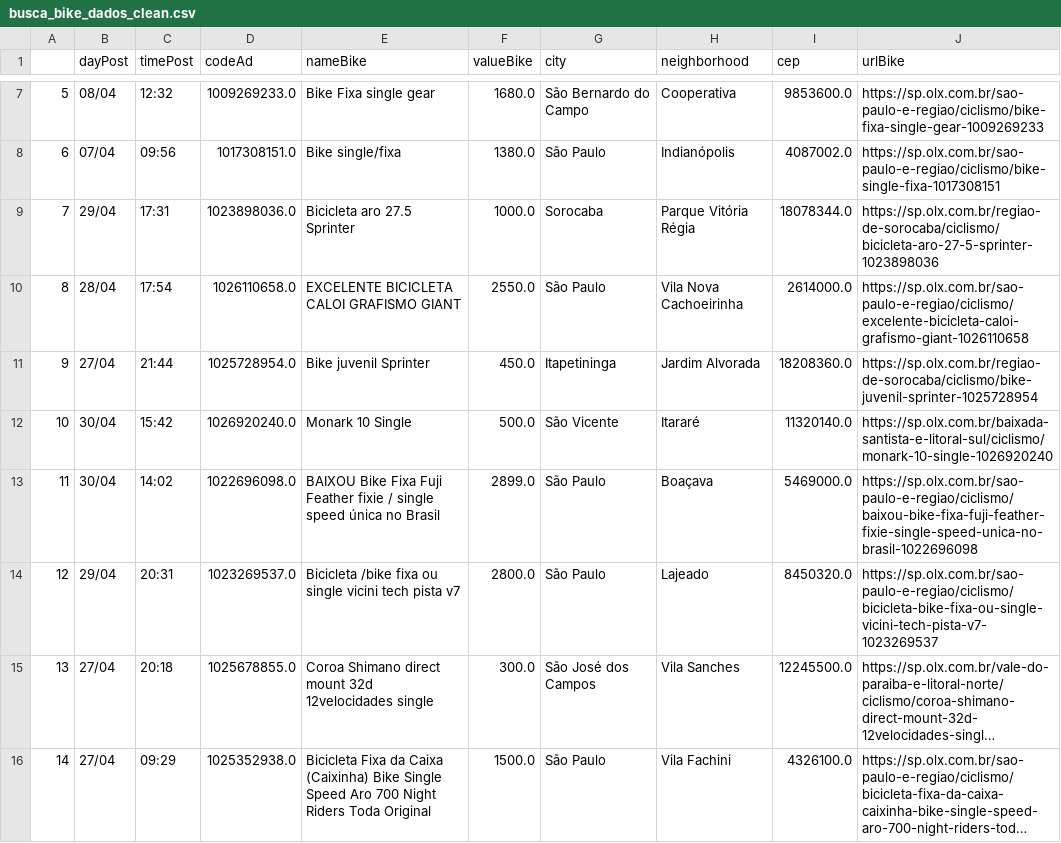
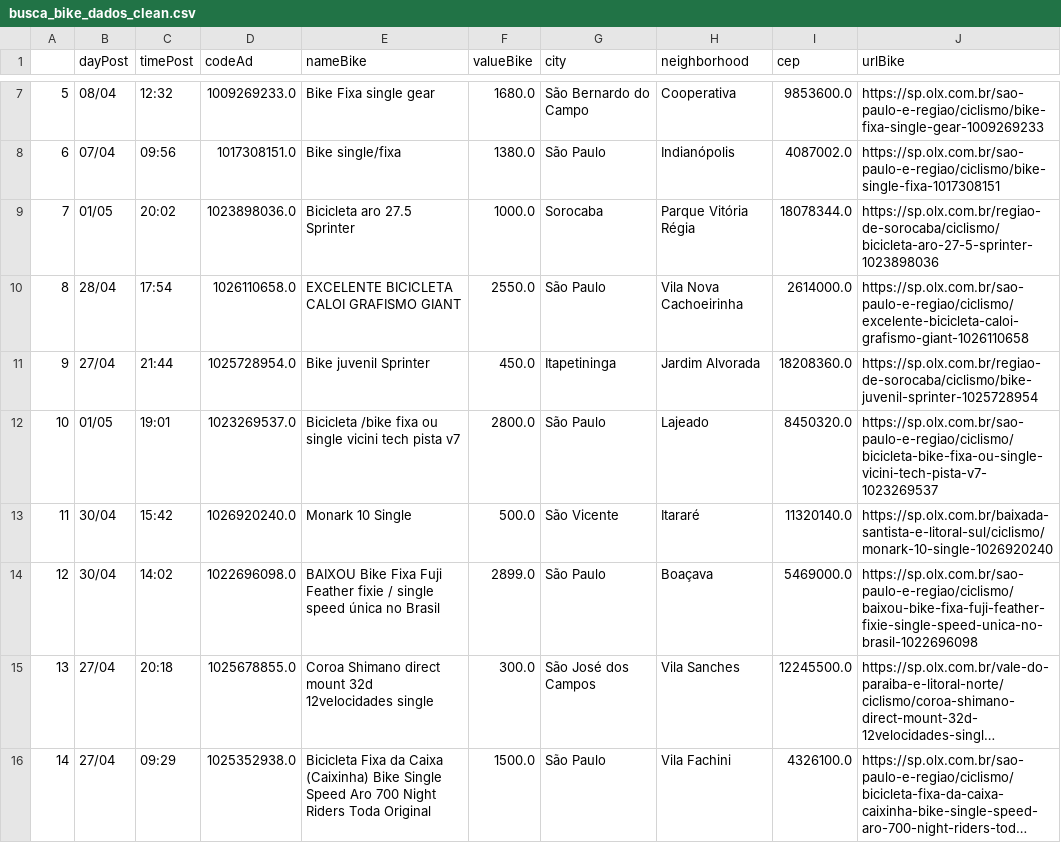
Before and after one commit to cmpaulo/webScrap, a CSV file: busca_bike_dados_clean.csv, drawn as a sheet; only a part is shown, gaps mark what is left out; long unchanged cells end in …; removed rows and columns are numbered as before the commit, all else as after; the diff names each change by its address in the sheet, - before the commit and + after, or states it on an @@ line.

```diff
--- a/busca_bike_dados_clean.csv
+++ b/busca_bike_dados_clean.csv
-B9 (dayPost): 29/04
+B9 (dayPost): 01/05
-C9 (timePost): 17:31
+C9 (timePost): 20:02
+row 12: 10 | 01/05 | 19:01 | 1023269537.0 | Bicicleta /bike fixa ou single vicini tech pista v7 | 2800.0 | São Paulo | Lajeado | 8450320.0 | https://sp.olx.com.br/sao-paulo-e-regiao/ciclismo/bicicleta-bike-fixa-ou-single-vicini-tech-pista-v7-1023269537
-A13: 10
+A13: 11
-A14: 11
+A14: 12
-row 14: 12 | 29/04 | 20:31 | 1023269537.0 | Bicicleta /bike fixa ou single vicini tech pista v7 | 2800.0 | São Paulo | Lajeado | 8450320.0 | https://sp.olx.com.br/sao-paulo-e-regiao/ciclismo/bicicleta-bike-fixa-ou-single-vicini-tech-pista-v7-1023269537
```
Also changed, not shown: 2 other files.
